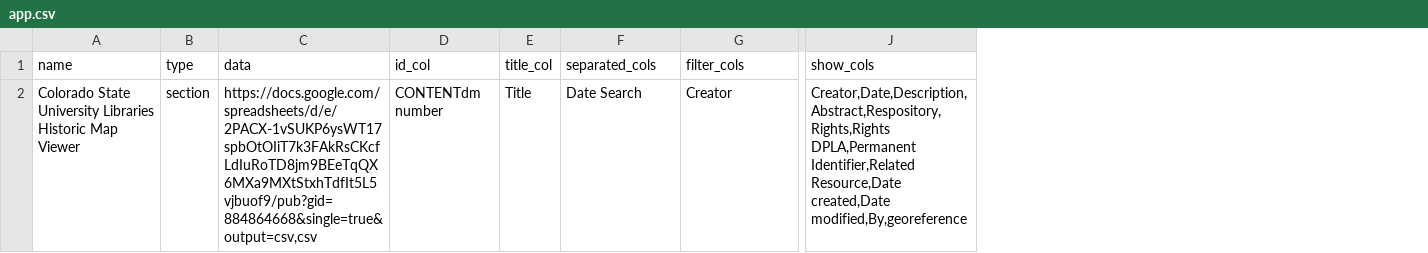
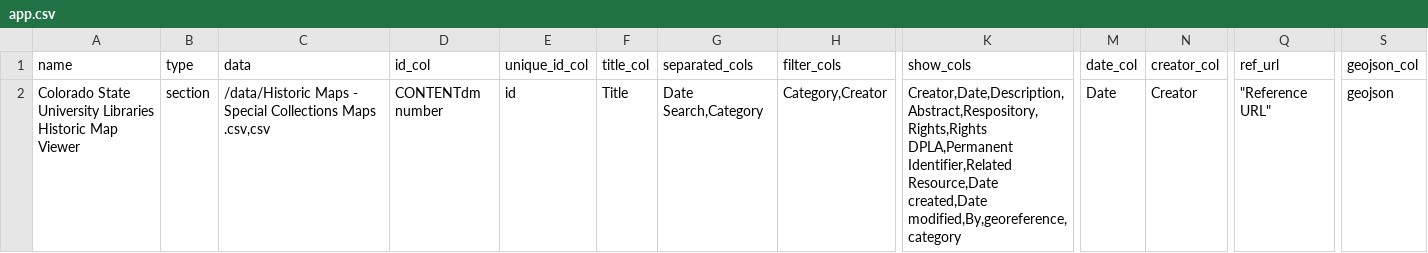
Before and after one commit to GeospatialCentroid/historic_map_viewer, a CSV file: app.csv, drawn as a sheet; only a part is shown, gaps mark what is left out; addresses are those after the commit; the diff names each change by its address in the sheet, - before the commit and + after, or states it on an @@ line.

Commit message:
supporting geojson search

```diff
--- a/app.csv
+++ b/app.csv
+column E (unique_id_col), row 2: id
+column M (date_col), row 2: Date
+column N (creator_col), row 2: Creator
+column Q (ref_url), row 2: "Reference URL"
+column S (geojson_col), row 2: geojson
-C2 (data): https://docs.google.com/spreadsheets/d/e/2PACX-1vSUKP6ysWT17spbOtOIiT7k3FAkRsCKcfLdIuRoTD8jm9BEeTqQX6MXa9MXtStxhTdfIt5L5vjbuof9/pub?gid=884864668&single=true&output=csv,csv
+C2 (data): /data/Historic Maps - Special Collections Maps .csv,csv
-G2 (separated_cols): Date Search
+G2 (separated_cols): Date Search,Category
-H2 (filter_cols): Creator
+H2 (filter_cols): Category,Creator
-K2 (show_cols): …Resource,Date created,Date modified,By,georeference
+K2 (show_cols): …Resource,Date created,Date modified,By,georeference,category
```
Also changed, not shown: 12 other files.
